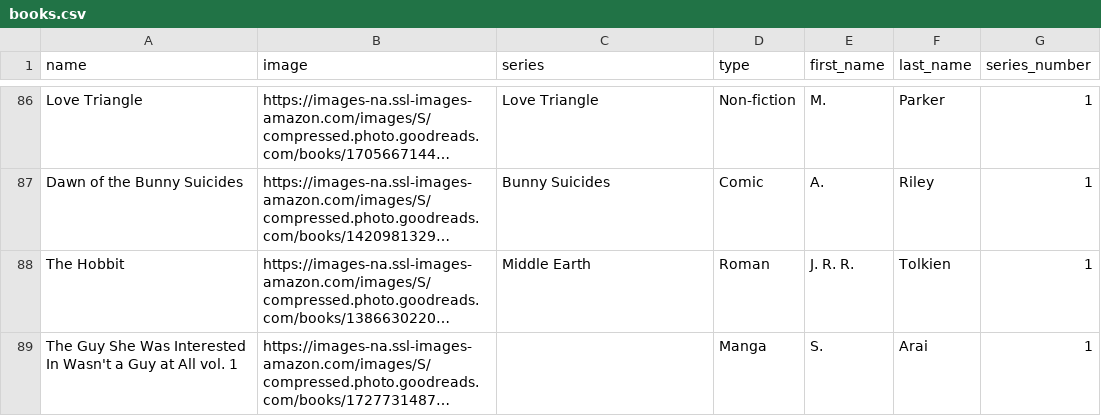
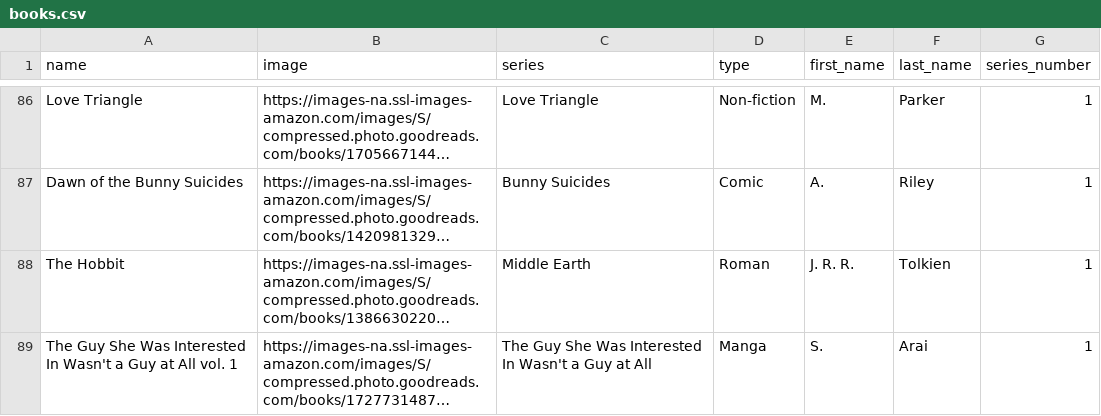
Before and after one commit to Ok4a/ok4a.github.io, a CSV file: CSV/books.csv, drawn as a sheet; only a part is shown, gaps mark what is left out; long unchanged cells end in …; the diff names each change by its address in the sheet, - before the commit and + after, or states it on an @@ line.

Commit message:
New entry added

```diff
--- a/CSV/books.csv
+++ b/CSV/books.csv
-C89 (series): (empty)
+C89 (series): The Guy She Was Interested In Wasn't a Guy at All
```
Also changed, not shown: 3 other files.
